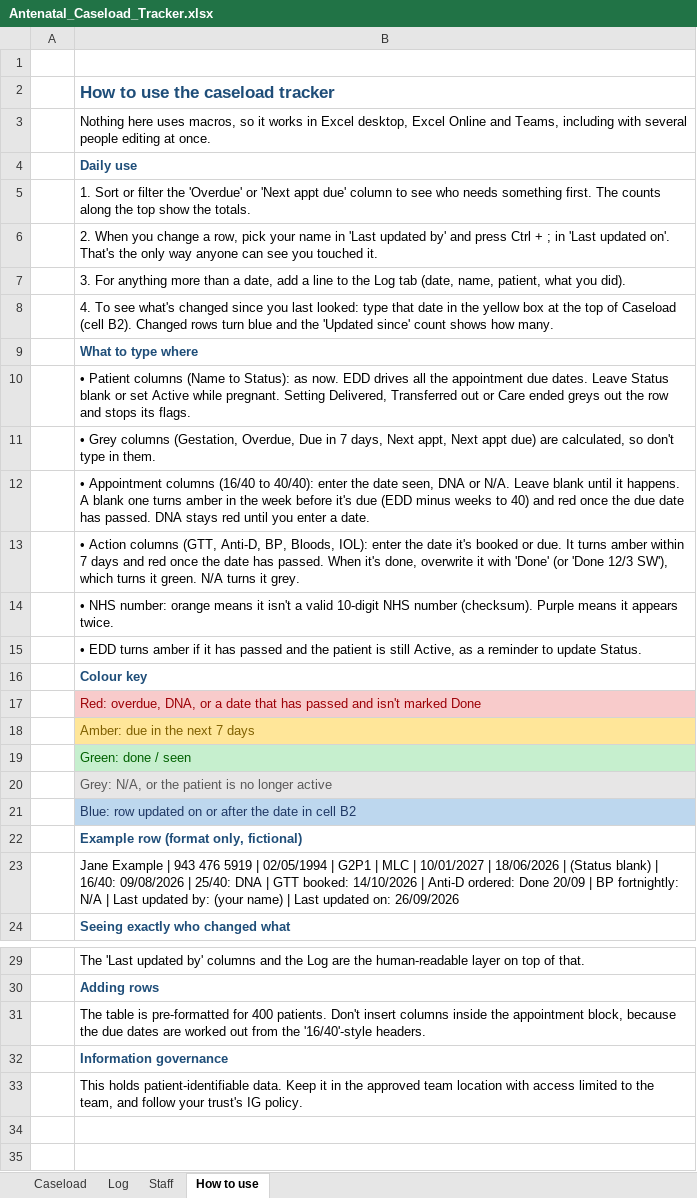
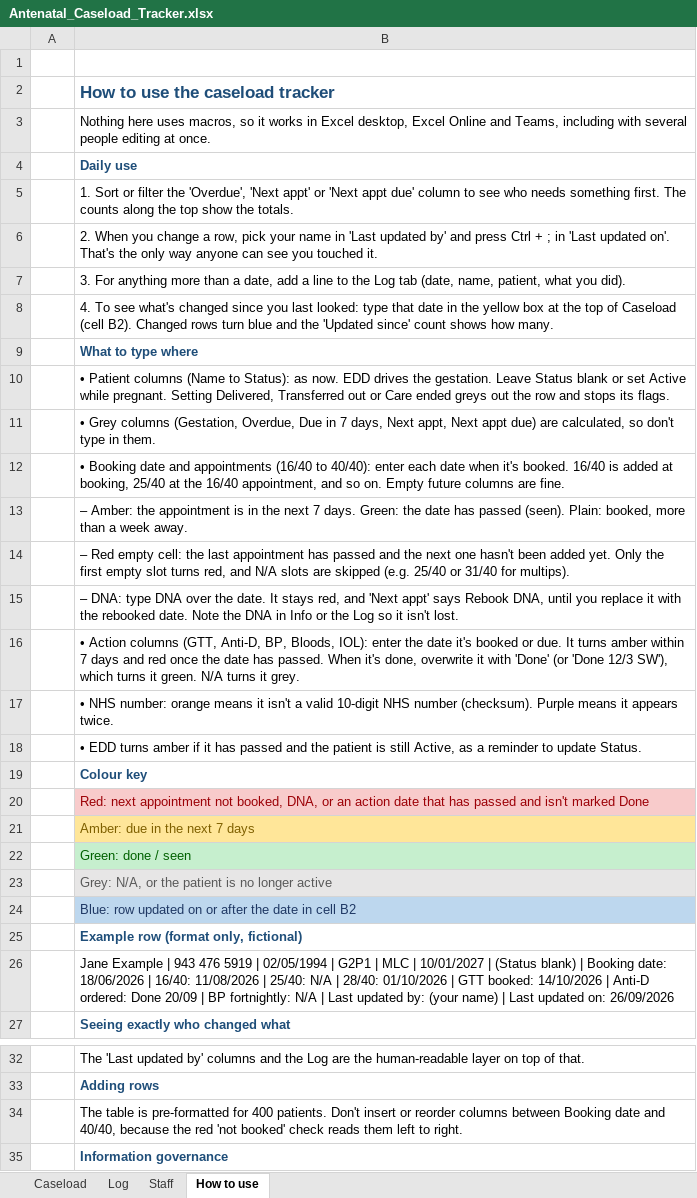
Before and after one commit to gvljmail-gif/Train-value-monster, an Excel workbook: caseload-tracker/Antenatal_Caseload_Tracker.xlsx, sheet How to use, drawn as a sheet; only a part is shown, gaps mark what is left out; the shorter side is filled out with more unchanged rows; values as stored, in another font and other column widths than the file's, no borders; addresses are those after the commit; the diff names each change by its address in the sheet, - before the commit and + after, or states it on an @@ line.

```diff
--- a/caseload-tracker/Antenatal_Caseload_Tracker.xlsx (sheet How to use)
+++ b/caseload-tracker/Antenatal_Caseload_Tracker.xlsx (sheet How to use)
-B5: …filter the 'Overdue' or 'Next…
+B5: …filter the 'Overdue', 'Next appt' or 'Next…
-B10: …EDD drives all the appointment due dates. Leave Status…
+B10: …EDD drives the gestation. Leave Status…
-B12: • Appointment columns (16/40 to 40/40): enter the date seen, DNA or N/A. Leave blank until it happens. A blank one turns amber in the week before it's due (EDD minus weeks to 40) and red once the due date has passed. DNA stays red until you enter a date.
+B12: • Booking date and appointments (16/40 to 40/40): enter each date when it's booked. 16/40 is added at booking, 25/40 at the 16/40 appointment, and so on. Empty future columns are fine.
+row 13:  | – Amber: the appointment is in the next 7 days. Green: the date has passed (seen). Plain: booked, more than a week away.
+row 14:  | – Red empty cell: the last appointment has passed and the next one hasn't been added yet. Only the first empty slot turns red, and N/A slots are skipped (e.g. 25/40 or 31/40 for multips).
+row 15:  | – DNA: type DNA over the date. It stays red, and 'Next appt' says Rebook DNA, until you replace it with the rebooked date. Note the DNA in Info or the Log so it isn't lost.
-B20: Red: overdue, DNA, or a date that…
+B20: Red: next appointment not booked, DNA, or an action date that…
-B26: …10/01/2027 | 18/06/2026 | (Status blank) | 16/40: 09/08/2026 | 25/40: DNA | GTT…
+B26: …10/01/2027 | (Status blank) | Booking date: 18/06/2026 | 16/40: 11/08/2026 | 25/40: N/A | 28/40: 01/10/2026 | GTT…
-B34: …Don't insert columns inside the appointment block, because the due dates are worked out from the '16/40'-style headers.
+B34: …Don't insert or reorder columns between Booking date and 40/40, because the red 'not booked' check reads them left to right.
```
Also changed, not shown: sheet Caseload, 1 other file.
